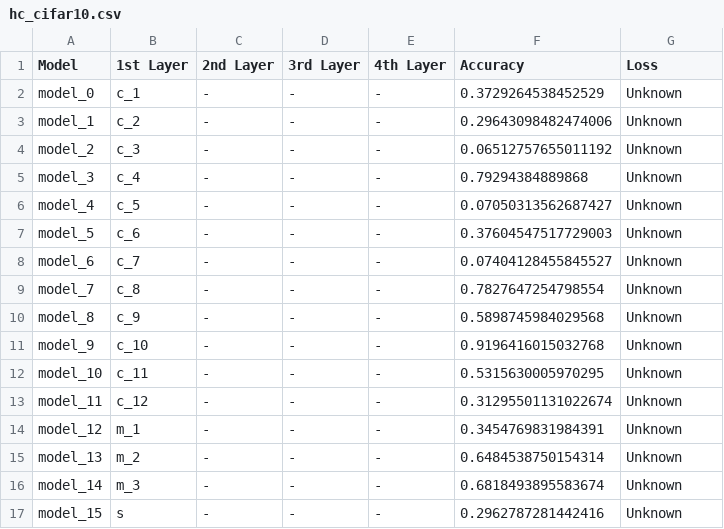
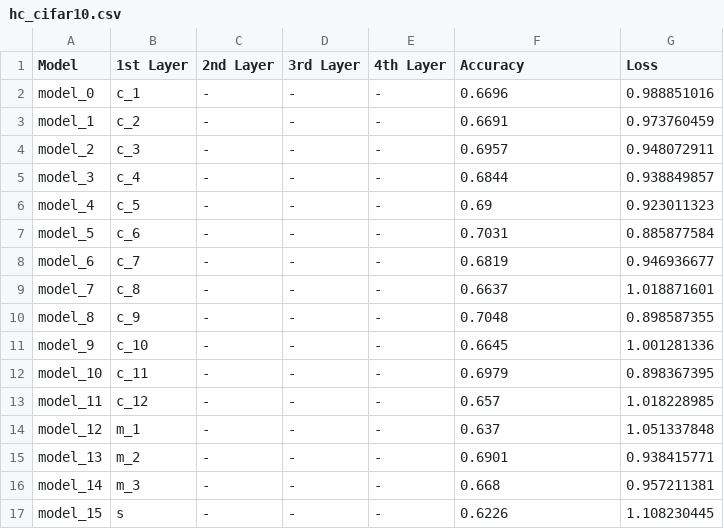
Before and after one commit to thenatzzz/Qsearch_MSc_Final_project, a CSV file: HILL_CLIMBING/hc_cifar10.csv, drawn as a sheet; only a part is shown; the diff covers the shown part only.

Commit message:
fix hc table

```diff
--- a/HILL_CLIMBING/hc_cifar10.csv
+++ b/HILL_CLIMBING/hc_cifar10.csv
@@ -1,17 +1,17 @@
 Model,1st Layer,2nd Layer,3rd Layer,4th Layer,Accuracy,Loss
-model_0,c_1,-,-,-,0.3729264538452529,Unknown
-model_1,c_2,-,-,-,0.29643098482474006,Unknown
-model_2,c_3,-,-,-,0.06512757655011192,Unknown
-model_3,c_4,-,-,-,0.79294384889868,Unknown
-model_4,c_5,-,-,-,0.07050313562687427,Unknown
-model_5,c_6,-,-,-,0.37604547517729003,Unknown
-model_6,c_7,-,-,-,0.07404128455845527,Unknown
-model_7,c_8,-,-,-,0.7827647254798554,Unknown
-model_8,c_9,-,-,-,0.5898745984029568,Unknown
-model_9,c_10,-,-,-,0.9196416015032768,Unknown
-model_10,c_11,-,-,-,0.5315630005970295,Unknown
-model_11,c_12,-,-,-,0.31295501131022674,Unknown
-model_12,m_1,-,-,-,0.3454769831984391,Unknown
-model_13,m_2,-,-,-,0.6484538750154314,Unknown
-model_14,m_3,-,-,-,0.6818493895583674,Unknown
-model_15,s,-,-,-,0.2962787281442416,Unknown
+model_0,c_1,-,-,-,0.6696,0.988851016
+model_1,c_2,-,-,-,0.6691,0.973760459
+model_2,c_3,-,-,-,0.6957,0.948072911
+model_3,c_4,-,-,-,0.6844,0.938849857
+model_4,c_5,-,-,-,0.69,0.923011323
+model_5,c_6,-,-,-,0.7031,0.885877584
+model_6,c_7,-,-,-,0.6819,0.946936677
+model_7,c_8,-,-,-,0.6637,1.018871601
+model_8,c_9,-,-,-,0.7048,0.898587355
+model_9,c_10,-,-,-,0.6645,1.001281336
+model_10,c_11,-,-,-,0.6979,0.898367395
+model_11,c_12,-,-,-,0.657,1.018228985
+model_12,m_1,-,-,-,0.637,1.051337848
+model_13,m_2,-,-,-,0.6901,0.938415771
+model_14,m_3,-,-,-,0.668,0.957211381
+model_15,s,-,-,-,0.6226,1.108230445
```
Also changed, not shown: 48 edited cells elsewhere in this file, 1 other file.
